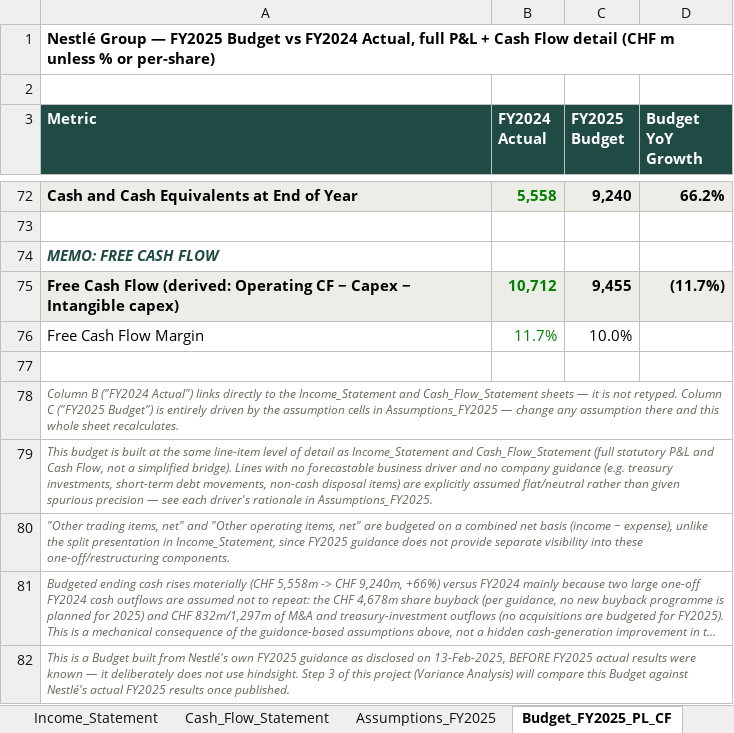
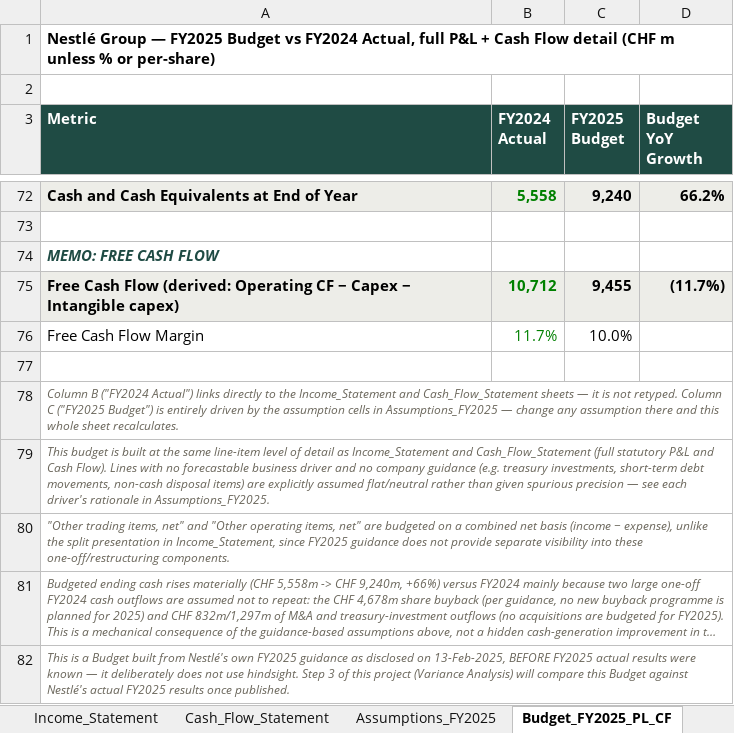
Before and after one commit to vinhdang111/nestle-fpa-analysis, an Excel workbook: excel_model/Nestle_Data_Foundation.xlsx, sheet Budget_FY2025_PL_CF, drawn as a sheet; only a part is shown, gaps mark what is left out; long unchanged cells end in …; values as stored, in another font and other column widths than the file's, no borders; the diff names each change by its address in the sheet, - before the commit and + after, or states it on an @@ line.

```diff
--- a/excel_model/Nestle_Data_Foundation.xlsx (sheet Budget_FY2025_PL_CF)
+++ b/excel_model/Nestle_Data_Foundation.xlsx (sheet Budget_FY2025_PL_CF)
-A79 (Metric): …and Cash Flow, not a simplified bridge). Lines with…
+A79 (Metric): …and Cash Flow). Lines with…
```
Also changed, not shown: sheet README, other sheet tabs.
